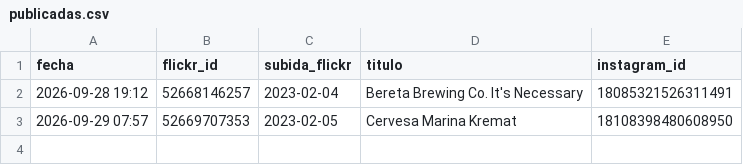
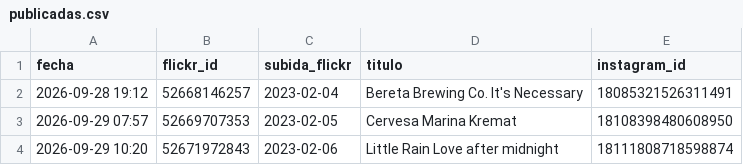
Before and after one commit to milbeerista-oss/milbeerista-en, a CSV file: publicadas.csv, drawn as a sheet.

Commit message:
Publicada: Little Rain Love after midnight

```diff
--- a/publicadas.csv
+++ b/publicadas.csv
@@ -3 +3,2 @@ fecha,flickr_id,subida_flickr,titulo,instagram_id
 2026-09-29 07:57,52669707353,2023-02-05,Cervesa Marina Kremat,18108398480608950
+2026-09-29 10:20,52671972843,2023-02-06,Little Rain Love after midnight,18111808718598874
```
Also changed, not shown: 2 other files.
